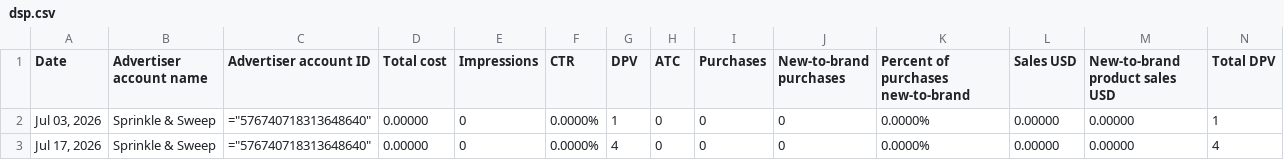
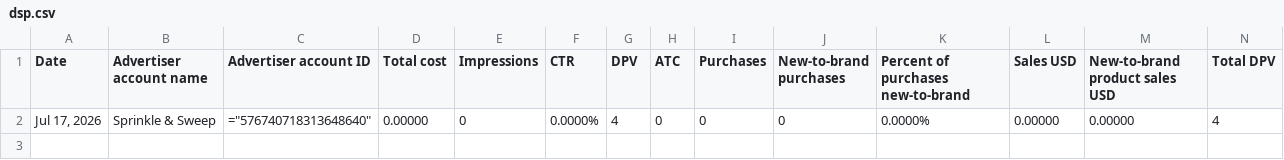
Before and after one commit to Trivium-Reports/trivium-dsp-reports, a CSV file: public/data/sprinkle-and-sweep/dsp.csv, drawn as a sheet; only a part is shown; rows hold the shown columns only; the diff names each change by its address in the sheet, - before the commit and + after, or states it on an @@ line.

```diff
--- a/public/data/sprinkle-and-sweep/dsp.csv
+++ b/public/data/sprinkle-and-sweep/dsp.csv
-row 2: Jul 03, 2026 | Sprinkle & Sweep | ="576740718313648640" | 0.00000 | 0 | 0.0000% | 1 | 0 | 0 | 0 | 0.0000% | 0.00000 | 0.00000 | 1
```
Also changed, not shown: public/data/fit-and-fresh/dsp.csv, public/data/future-kind/dsp.csv, 12 other files.
